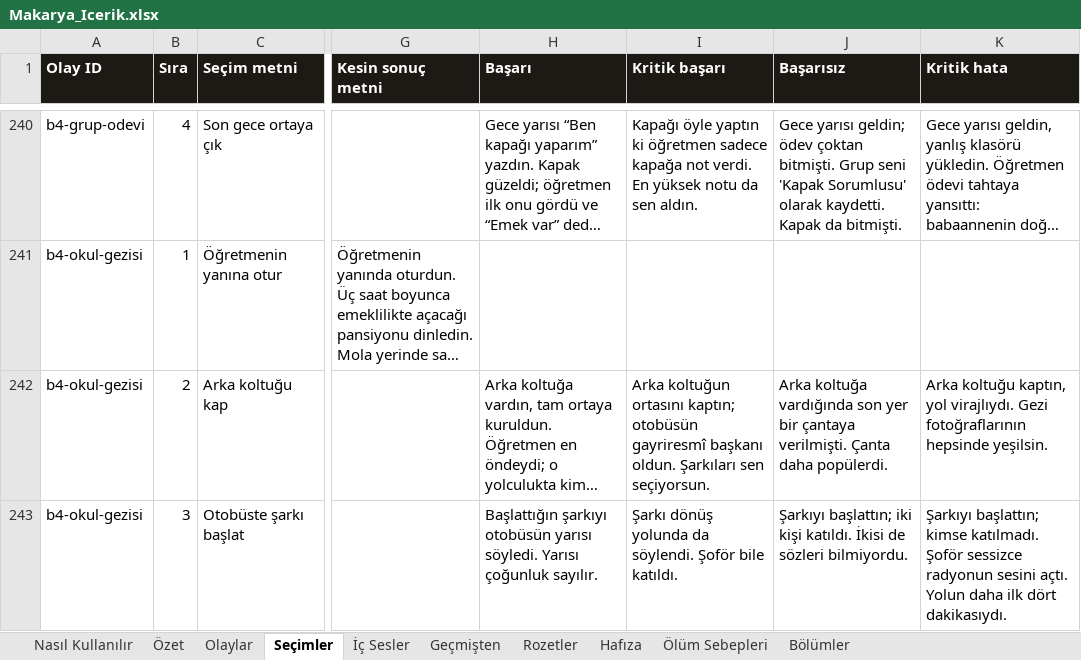
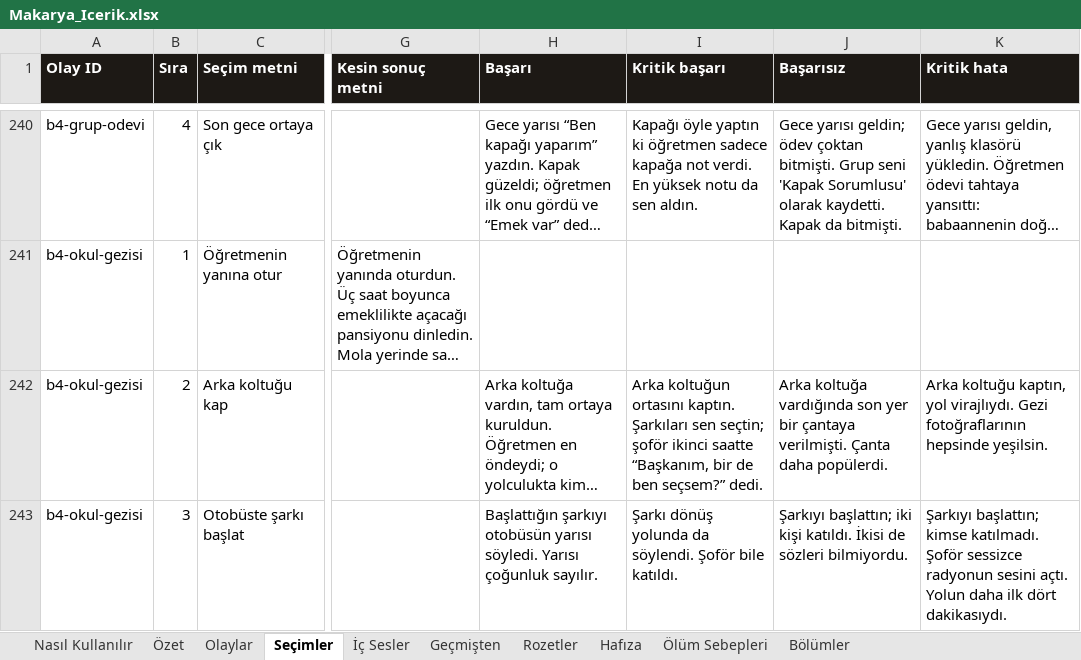
Before and after one commit to Dygrogrand/Makarya, an Excel workbook: Makarya_Icerik.xlsx, sheet Seçimler, drawn as a sheet; only a part is shown, gaps mark what is left out; long unchanged cells end in …; values as stored, in another font and other column widths than the file's, no borders; the diff covers the shown part only; the diff names each change by its address in the sheet, - before the commit and + after, or states it on an @@ line.

```diff
--- a/Makarya_Icerik.xlsx (sheet Seçimler)
+++ b/Makarya_Icerik.xlsx (sheet Seçimler)
-I242 (Kritik başarı): …koltuğun ortasını kaptın; otobüsün gayriresmî başkanı oldun. Şarkıları sen seçiyorsun.
+I242 (Kritik başarı): …koltuğun ortasını kaptın. Şarkıları sen seçtin; şoför ikinci saatte “Başkanım, bir de ben seçsem?” dedi.
```
Also changed, not shown: 11 edited cells elsewhere in this sheet, sheet İç Sesler, sheet Olaylar, 2 other files.
